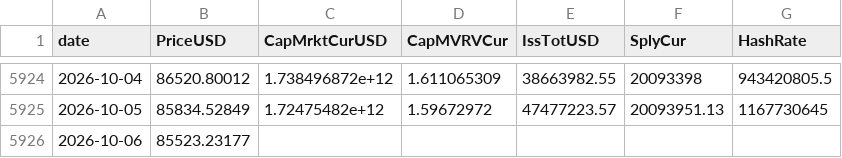
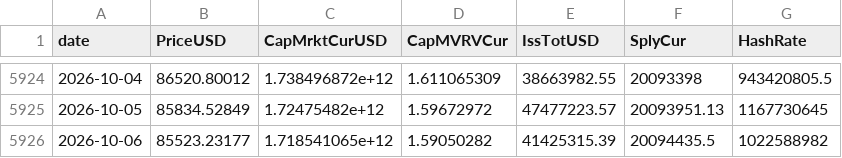
Before and after one commit to North7/btc-top-dashboard, a CSV file: data/raw/coinmetrics.csv, drawn as a sheet; only a part is shown, gaps mark what is left out.

```diff
--- a/data/raw/coinmetrics.csv
+++ b/data/raw/coinmetrics.csv
@@ -5925,2 +5925,2 @@ date,PriceUSD,CapMrktCurUSD,CapMVRVCur,IssTotUSD,SplyCur,HashRate
 2026-10-05,85834.52849,1.72475482e+12,1.59672972,47477223.57,20093951.13,1167730645
-2026-10-06,85523.23177,,,,,
+2026-10-06,85523.23177,1.718541065e+12,1.59050282,41425315.39,20094435.5,1022588982
```
Also changed, not shown: data/indicators.csv, data/raw/basis.csv, 17 other files.
